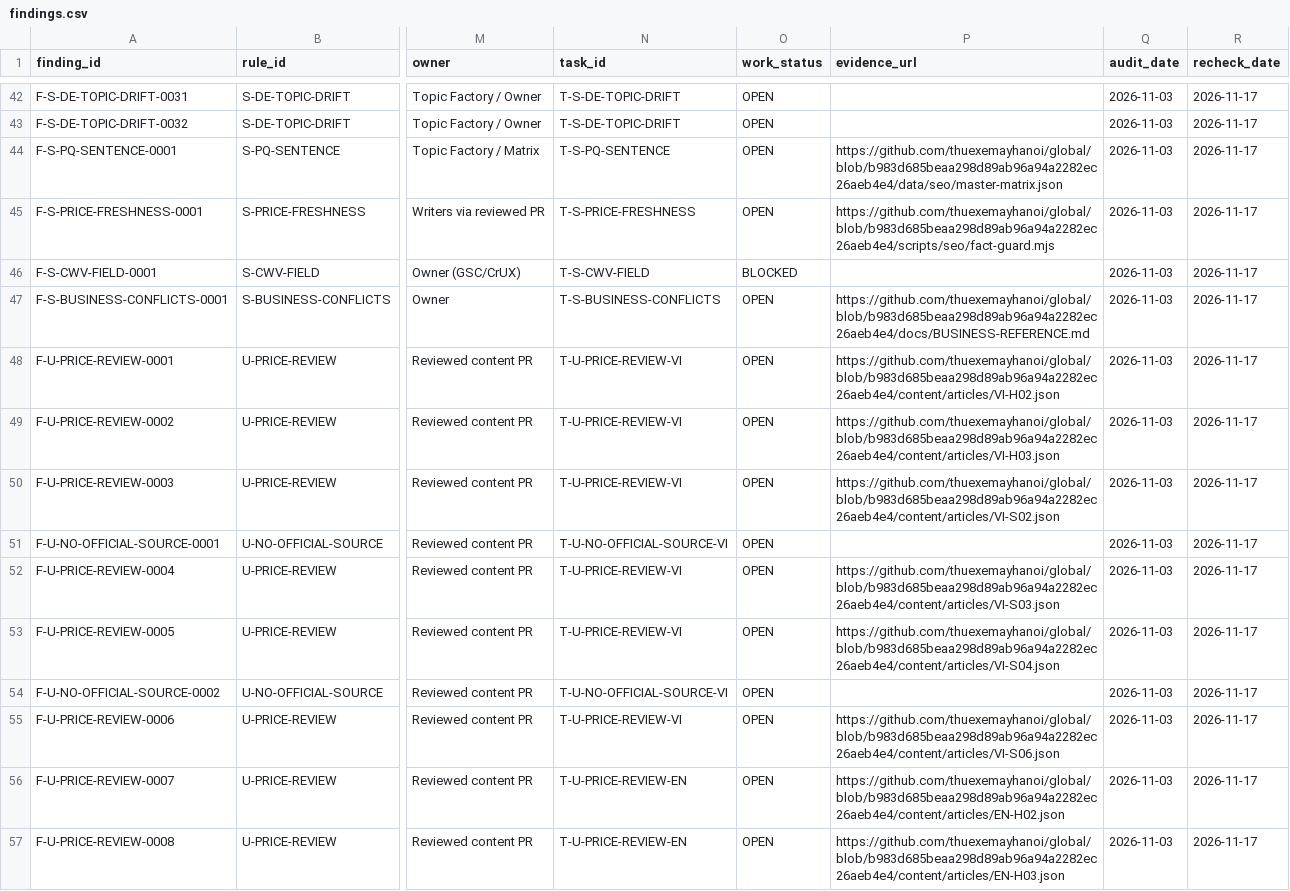
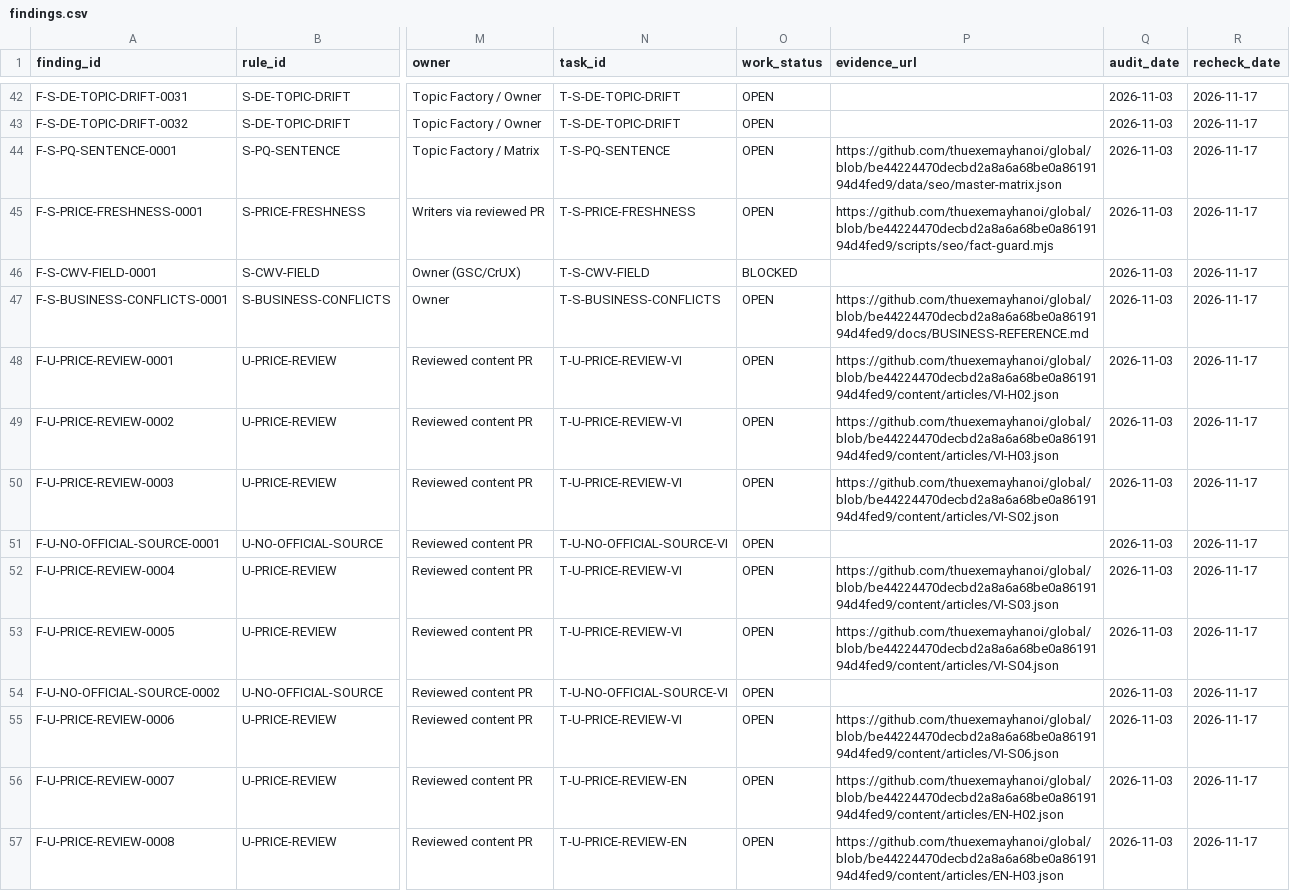
Before and after one commit to thuexemayhanoi/global, a CSV file: reports/seo/data/findings.csv, drawn as a sheet; only a part is shown, gaps mark what is left out; the diff covers the shown part only; the diff names each change by its address in the sheet, - before the commit and + after, or states it on an @@ line.

```diff
--- a/reports/seo/data/findings.csv
+++ b/reports/seo/data/findings.csv
-P44 (evidence_url): https://github.com/thuexemayhanoi/global/blob/b983d685beaa298d89ab96a94a2282ec26aeb4e4/data/seo/master-matrix.json
+P44 (evidence_url): https://github.com/thuexemayhanoi/global/blob/be44224470decbd2a8a6a68be0a8619194d4fed9/data/seo/master-matrix.json
-P45 (evidence_url): https://github.com/thuexemayhanoi/global/blob/b983d685beaa298d89ab96a94a2282ec26aeb4e4/scripts/seo/fact-guard.mjs
+P45 (evidence_url): https://github.com/thuexemayhanoi/global/blob/be44224470decbd2a8a6a68be0a8619194d4fed9/scripts/seo/fact-guard.mjs
-P47 (evidence_url): https://github.com/thuexemayhanoi/global/blob/b983d685beaa298d89ab96a94a2282ec26aeb4e4/docs/BUSINESS-REFERENCE.md
+P47 (evidence_url): https://github.com/thuexemayhanoi/global/blob/be44224470decbd2a8a6a68be0a8619194d4fed9/docs/BUSINESS-REFERENCE.md
-P48 (evidence_url): https://github.com/thuexemayhanoi/global/blob/b983d685beaa298d89ab96a94a2282ec26aeb4e4/content/articles/VI-H02.json
+P48 (evidence_url): https://github.com/thuexemayhanoi/global/blob/be44224470decbd2a8a6a68be0a8619194d4fed9/content/articles/VI-H02.json
-P49 (evidence_url): https://github.com/thuexemayhanoi/global/blob/b983d685beaa298d89ab96a94a2282ec26aeb4e4/content/articles/VI-H03.json
+P49 (evidence_url): https://github.com/thuexemayhanoi/global/blob/be44224470decbd2a8a6a68be0a8619194d4fed9/content/articles/VI-H03.json
-P50 (evidence_url): https://github.com/thuexemayhanoi/global/blob/b983d685beaa298d89ab96a94a2282ec26aeb4e4/content/articles/VI-S02.json
+P50 (evidence_url): https://github.com/thuexemayhanoi/global/blob/be44224470decbd2a8a6a68be0a8619194d4fed9/content/articles/VI-S02.json
-P52 (evidence_url): https://github.com/thuexemayhanoi/global/blob/b983d685beaa298d89ab96a94a2282ec26aeb4e4/content/articles/VI-S03.json
+P52 (evidence_url): https://github.com/thuexemayhanoi/global/blob/be44224470decbd2a8a6a68be0a8619194d4fed9/content/articles/VI-S03.json
-P53 (evidence_url): https://github.com/thuexemayhanoi/global/blob/b983d685beaa298d89ab96a94a2282ec26aeb4e4/content/articles/VI-S04.json
+P53 (evidence_url): https://github.com/thuexemayhanoi/global/blob/be44224470decbd2a8a6a68be0a8619194d4fed9/content/articles/VI-S04.json
-P55 (evidence_url): https://github.com/thuexemayhanoi/global/blob/b983d685beaa298d89ab96a94a2282ec26aeb4e4/content/articles/VI-S06.json
+P55 (evidence_url): https://github.com/thuexemayhanoi/global/blob/be44224470decbd2a8a6a68be0a8619194d4fed9/content/articles/VI-S06.json
-P56 (evidence_url): https://github.com/thuexemayhanoi/global/blob/b983d685beaa298d89ab96a94a2282ec26aeb4e4/content/articles/EN-H02.json
+P56 (evidence_url): https://github.com/thuexemayhanoi/global/blob/be44224470decbd2a8a6a68be0a8619194d4fed9/content/articles/EN-H02.json
-P57 (evidence_url): https://github.com/thuexemayhanoi/global/blob/b983d685beaa298d89ab96a94a2282ec26aeb4e4/content/articles/EN-H03.json
+P57 (evidence_url): https://github.com/thuexemayhanoi/global/blob/be44224470decbd2a8a6a68be0a8619194d4fed9/content/articles/EN-H03.json
```
Also changed, not shown: 104 edited cells elsewhere in this file, docs/seo-matrix/TASK-BOARD.csv, reports/seo/data/tasks.csv, 14 other files.
